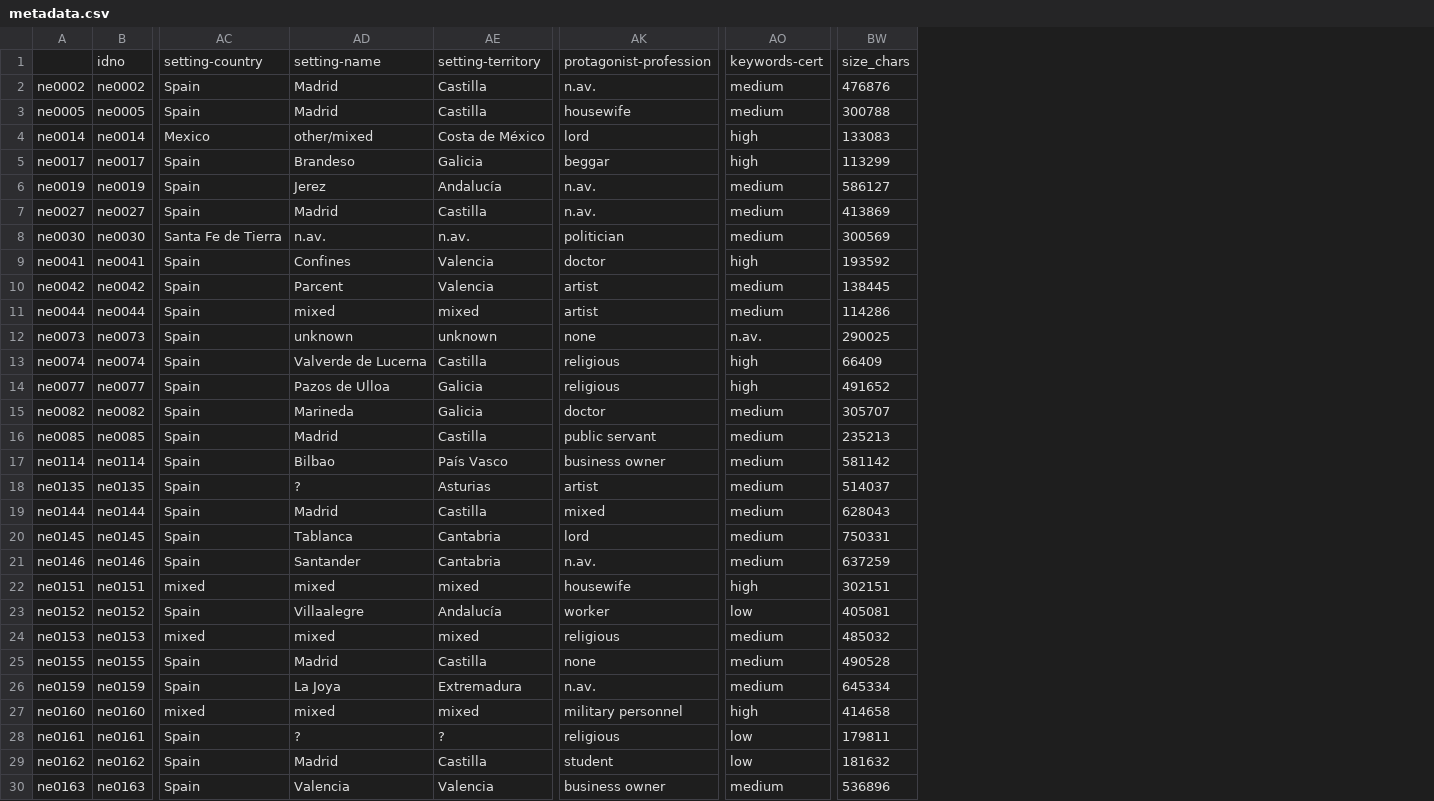
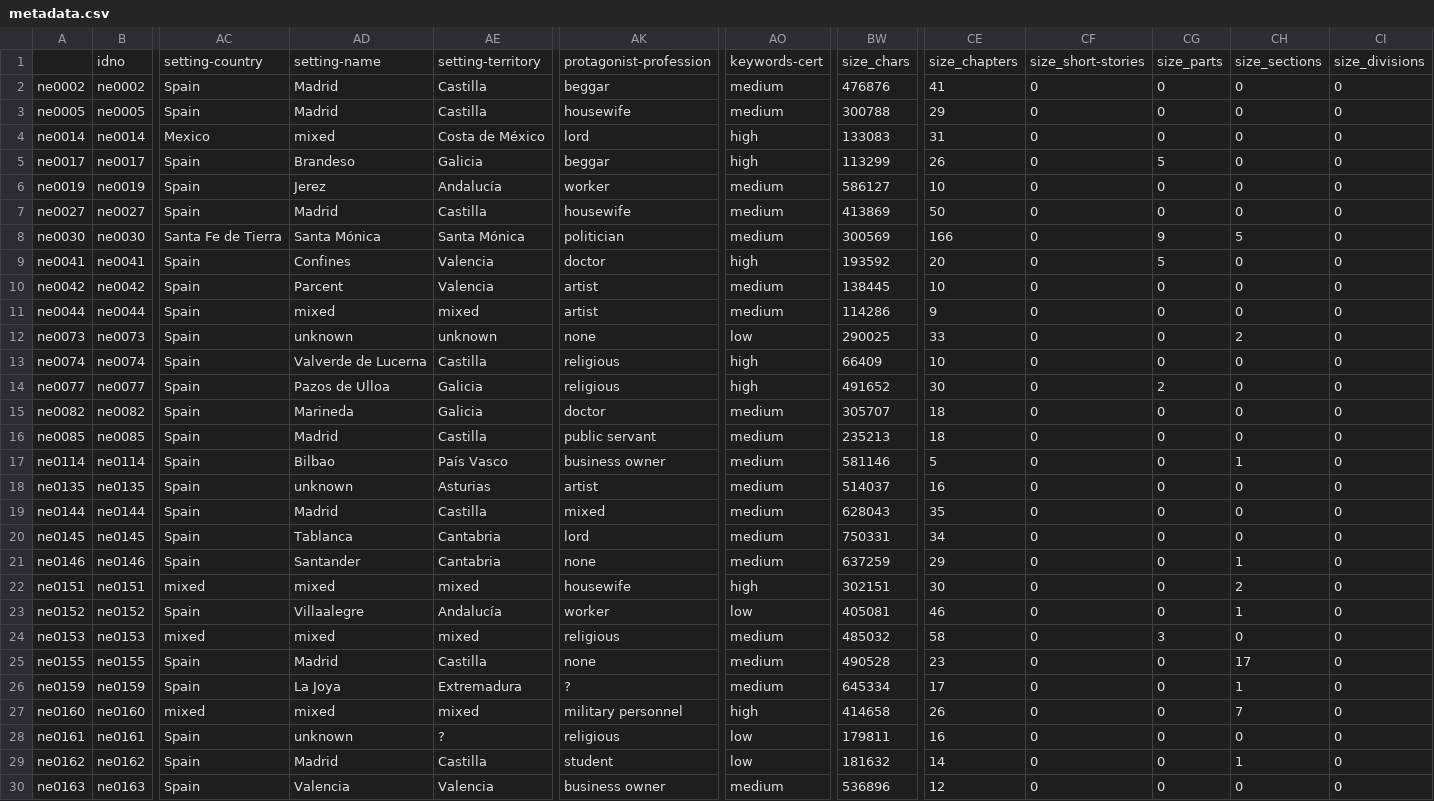
Before and after one commit to cligs/textbox, a CSV file: spanish/novela-espanola/metadata.csv, drawn as a sheet; only a part is shown, gaps mark what is left out; the diff covers the shown part only; the diff names each change by its address in the sheet, - before the commit and + after, or states it on an @@ line.

```diff
--- a/spanish/novela-espanola/metadata.csv
+++ b/spanish/novela-espanola/metadata.csv
+column CE, rows 1-30: size_chapters | 41 | 29 | 31 | 26 | 10 | 50 | 166 | 20 | 10 | 9 | 33 | 10 | 30 | 18 | 18 | 5 | 16 | 35 | 34 | 29 | 30 | 46 | 58 | 23 | 17 | 26 | 16 | 14 | 12
+column CF, rows 1-30: size_short-stories | 0 | 0 | 0 | 0 | 0 | 0 | 0 | 0 | 0 | 0 | 0 | 0 | 0 | 0 | 0 | 0 | 0 | 0 | 0 | 0 | 0 | 0 | 0 | 0 | 0 | 0 | 0 | 0 | 0
+column CG, rows 1-30: size_parts | 0 | 0 | 0 | 5 | 0 | 0 | 9 | 5 | 0 | 0 | 0 | 0 | 2 | 0 | 0 | 0 | 0 | 0 | 0 | 0 | 0 | 0 | 3 | 0 | 0 | 0 | 0 | 0 | 0
+column CH, rows 1-30: size_sections | 0 | 0 | 0 | 0 | 0 | 0 | 5 | 0 | 0 | 0 | 2 | 0 | 0 | 0 | 0 | 1 | 0 | 0 | 0 | 1 | 2 | 1 | 0 | 17 | 1 | 7 | 0 | 1 | 0
+column CI, rows 1-30: size_divisions | 0 | 0 | 0 | 0 | 0 | 0 | 0 | 0 | 0 | 0 | 0 | 0 | 0 | 0 | 0 | 0 | 0 | 0 | 0 | 0 | 0 | 0 | 0 | 0 | 0 | 0 | 0 | 0 | 0
-AK2: n.av.
+AK2: beggar
-AD4: other/mixed
+AD4: mixed
-AK6: n.av.
+AK6: worker
-AK7: n.av.
+AK7: housewife
-AD8: n.av.
+AD8: Santa Mónica
-AE8: n.av.
+AE8: Santa Mónica
-AO12: n.av.
+AO12: low
-BW17: 581142
+BW17: 581146
-AD18: ?
+AD18: unknown
-AK21: n.av.
+AK21: none
-AK26: n.av.
+AK26: ?
-AD28: ?
+AD28: unknown
```
Also changed, not shown: 9 edited cells elsewhere in this file, 3 other files.
